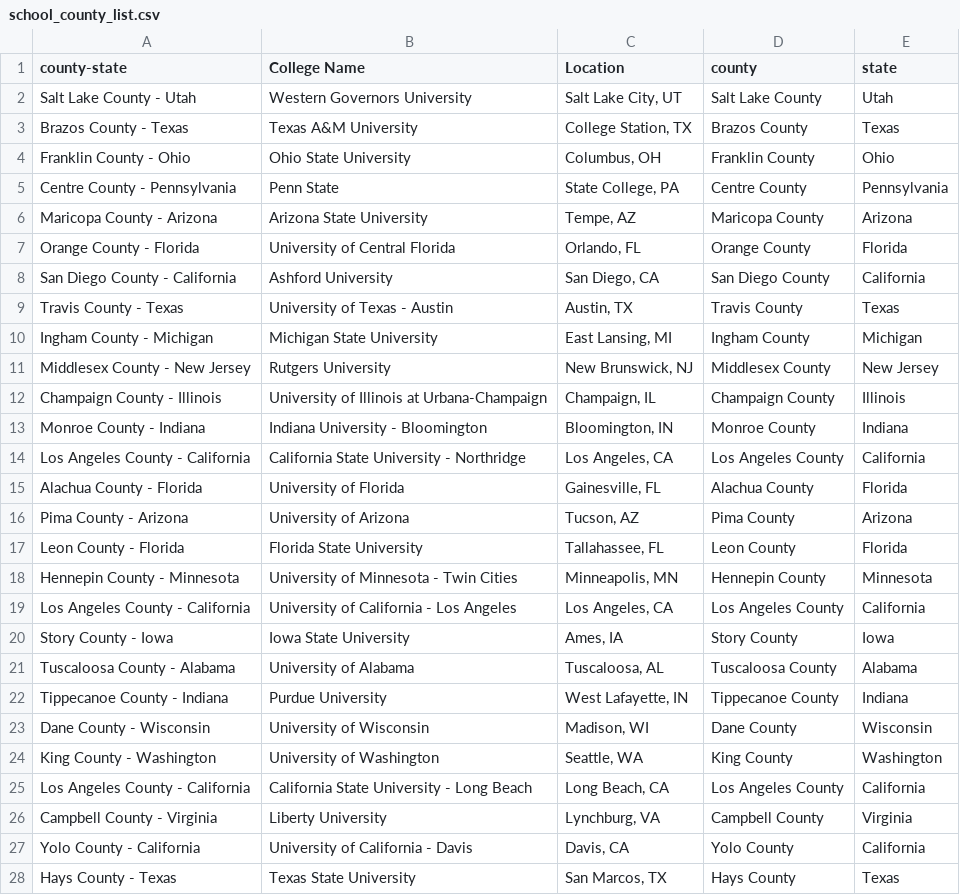
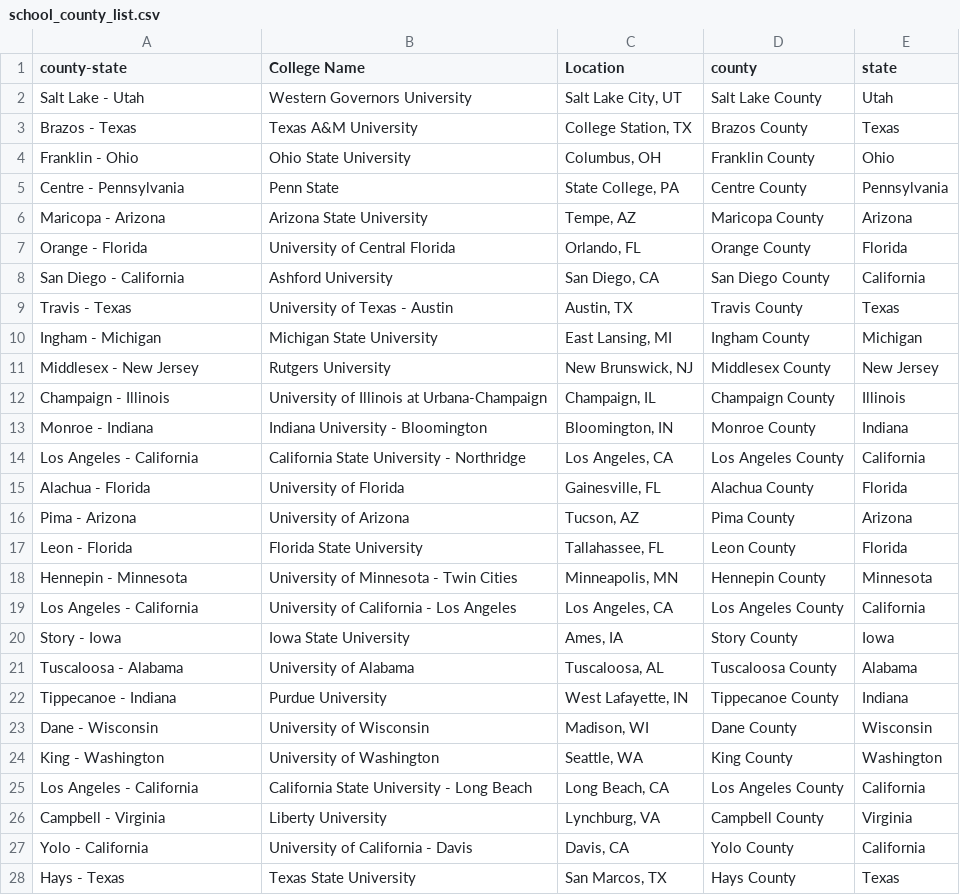
Before and after one commit to theaddies/etl_project, a CSV file: school_county_list.csv, drawn as a sheet; only a part is shown; the diff covers the shown part only.

```diff
--- a/school_county_list.csv
+++ b/school_county_list.csv
@@ -1,28 +1,28 @@
 county-state,College Name,Location,county,state
- Salt Lake County - Utah,Western Governors University,"Salt Lake City, UT", Salt Lake County,Utah
- Brazos County - Texas,Texas A&M University,"College Station, TX", Brazos County,Texas
- Franklin County - Ohio,Ohio State University,"Columbus, OH", Franklin County,Ohio
- Centre County - Pennsylvania,Penn State,"State College, PA", Centre County,Pennsylvania
-Maricopa County - Arizona,Arizona State University,"Tempe, AZ",Maricopa County,Arizona
- Orange County - Florida,University of Central Florida,"Orlando, FL", Orange County,Florida
- San Diego County - California,Ashford University,"San Diego, CA", San Diego County,California
- Travis County - Texas,University of Texas - Austin,"Austin, TX", Travis County,Texas
- Ingham County - Michigan,Michigan State University,"East Lansing, MI", Ingham County,Michigan
- Middlesex County - New Jersey,Rutgers University,"New Brunswick, NJ", Middlesex County,New Jersey
- Champaign County - Illinois,University of Illinois at Urbana-Champaign,"Champaign, IL", Champaign County,Illinois
- Monroe County - Indiana,Indiana University - Bloomington,"Bloomington, IN", Monroe County,Indiana
- Los Angeles County - California,California State University - Northridge,"Los Angeles, CA", Los Angeles County,California
- Alachua County - Florida,University of Florida,"Gainesville, FL", Alachua County,Florida
- Pima County - Arizona,University of Arizona,"Tucson, AZ", Pima County,Arizona
- Leon County - Florida,Florida State University,"Tallahassee, FL", Leon County,Florida
- Hennepin County - Minnesota,University of Minnesota - Twin Cities,"Minneapolis, MN", Hennepin County,Minnesota
- Los Angeles County - California,University of California - Los Angeles,"Los Angeles, CA", Los Angeles County,California
- Story County - Iowa,Iowa State University,"Ames, IA", Story County,Iowa
- Tuscaloosa County - Alabama,University of Alabama,"Tuscaloosa, AL", Tuscaloosa County,Alabama
- Tippecanoe County - Indiana,Purdue University,"West Lafayette, IN", Tippecanoe County,Indiana
- Dane County - Wisconsin,University of Wisconsin,"Madison, WI", Dane County,Wisconsin
- King County - Washington,University of Washington,"Seattle, WA", King County,Washington
- Los Angeles County - California,California State University - Long Beach,"Long Beach, CA", Los Angeles County,California
-Campbell County - Virginia,Liberty University,"Lynchburg, VA",Campbell County,Virginia
- Yolo County - California,University of California - Davis,"Davis, CA", Yolo County,California
- Hays County - Texas,Texas State University,"San Marcos, TX", Hays County,Texas
+Salt Lake - Utah,Western Governors University,"Salt Lake City, UT", Salt Lake County,Utah
+Brazos - Texas,Texas A&M University,"College Station, TX", Brazos County,Texas
+Franklin - Ohio,Ohio State University,"Columbus, OH", Franklin County,Ohio
+Centre - Pennsylvania,Penn State,"State College, PA", Centre County,Pennsylvania
+Maricopa - Arizona,Arizona State University,"Tempe, AZ",Maricopa County,Arizona
+Orange - Florida,University of Central Florida,"Orlando, FL", Orange County,Florida
+San Diego - California,Ashford University,"San Diego, CA", San Diego County,California
+Travis - Texas,University of Texas - Austin,"Austin, TX", Travis County,Texas
+Ingham - Michigan,Michigan State University,"East Lansing, MI", Ingham County,Michigan
+Middlesex - New Jersey,Rutgers University,"New Brunswick, NJ", Middlesex County,New Jersey
+Champaign - Illinois,University of Illinois at Urbana-Champaign,"Champaign, IL", Champaign County,Illinois
+Monroe - Indiana,Indiana University - Bloomington,"Bloomington, IN", Monroe County,Indiana
+Los Angeles - California,California State University - Northridge,"Los Angeles, CA", Los Angeles County,California
+Alachua - Florida,University of Florida,"Gainesville, FL", Alachua County,Florida
+Pima - Arizona,University of Arizona,"Tucson, AZ", Pima County,Arizona
+Leon - Florida,Florida State University,"Tallahassee, FL", Leon County,Florida
+Hennepin - Minnesota,University of Minnesota - Twin Cities,"Minneapolis, MN", Hennepin County,Minnesota
+Los Angeles - California,University of California - Los Angeles,"Los Angeles, CA", Los Angeles County,California
+Story - Iowa,Iowa State University,"Ames, IA", Story County,Iowa
+Tuscaloosa - Alabama,University of Alabama,"Tuscaloosa, AL", Tuscaloosa County,Alabama
+Tippecanoe - Indiana,Purdue University,"West Lafayette, IN", Tippecanoe County,Indiana
+Dane - Wisconsin,University of Wisconsin,"Madison, WI", Dane County,Wisconsin
+King - Washington,University of Washington,"Seattle, WA", King County,Washington
+Los Angeles - California,California State University - Long Beach,"Long Beach, CA", Los Angeles County,California
+Campbell - Virginia,Liberty University,"Lynchburg, VA",Campbell County,Virginia
+Yolo - California,University of California - Davis,"Davis, CA", Yolo County,California
+Hays - Texas,Texas State University,"San Marcos, TX", Hays County,Texas
```
Also changed, not shown: 73 edited cells elsewhere in this file, county_state_population.csv, covid_county_test_data_7-28-2020.csv, 5 other files.
